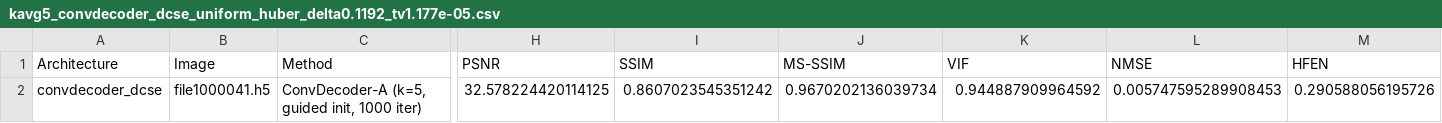
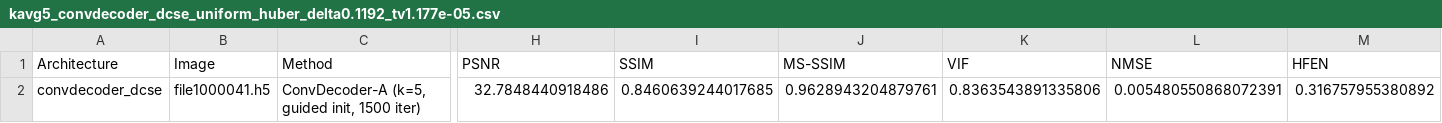
Before and after one commit to itaipasternak-cloud/ConvDeconv-MRI-project, a CSV file: results/kavg5_convdecoder_dcse_uniform_huber_delta0.1192_tv1.177e-05.csv, drawn as a sheet; only a part is shown, gaps mark what is left out; the diff names each change by its address in the sheet, - before the commit and + after, or states it on an @@ line.

```diff
--- a/results/kavg5_convdecoder_dcse_uniform_huber_delta0.1192_tv1.177e-05.csv
+++ b/results/kavg5_convdecoder_dcse_uniform_huber_delta0.1192_tv1.177e-05.csv
-C2 (Method): ConvDecoder-A (k=5, guided init, 1000 iter)
+C2 (Method): ConvDecoder-A (k=5, guided init, 1500 iter)
-H2 (PSNR): 32.578224420114125
+H2 (PSNR): 32.7848440918486
-I2 (SSIM): 0.8607023545351242
+I2 (SSIM): 0.8460639244017685
-J2 (MS-SSIM): 0.9670202136039734
+J2 (MS-SSIM): 0.9628943204879761
-K2 (VIF): 0.944887909964592
+K2 (VIF): 0.8363543891335806
-L2 (NMSE): 0.005747595289908453
+L2 (NMSE): 0.005480550868072391
-M2 (HFEN): 0.290588056195726
+M2 (HFEN): 0.316757955380892
```
Also changed, not shown: results/convdecoder_dcse_uniform_huber_delta0.1192_tv1.177e-05.csv, results/manifest.csv.
